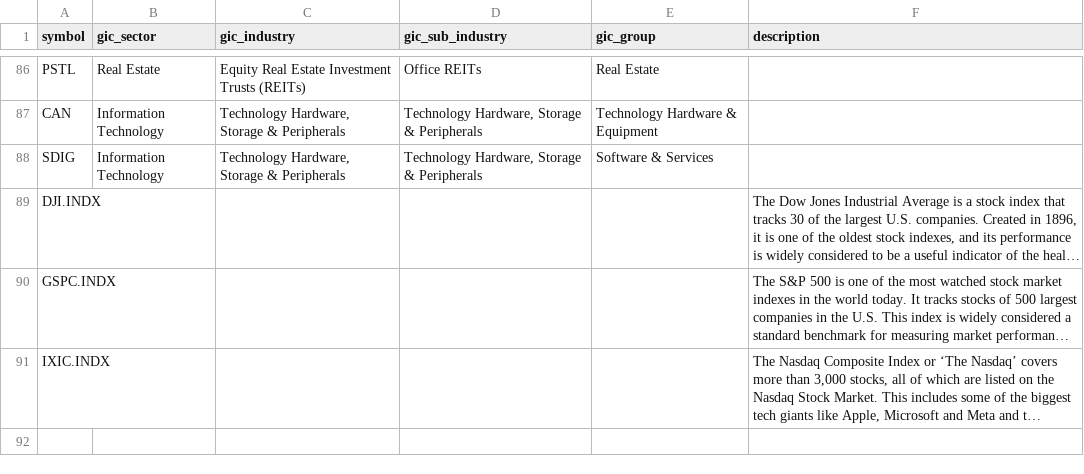
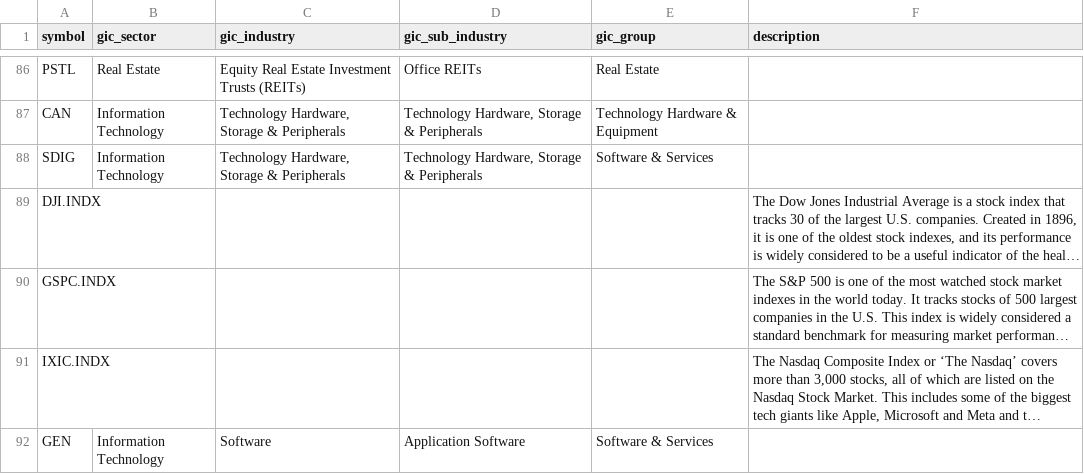
Before and after one commit to gainy-app/gainy, a CSV file: src/meltano/meltano/data/ticker_override.csv, drawn as a sheet; only a part is shown, gaps mark what is left out; long unchanged cells end in …; the diff names each change by its address in the sheet, - before the commit and + after, or states it on an @@ line.

```diff
--- a/src/meltano/meltano/data/ticker_override.csv
+++ b/src/meltano/meltano/data/ticker_override.csv
+row 92: GEN | Information Technology | Software | Application Software | Software & Services
```
Also changed, not shown: 4 other files.
